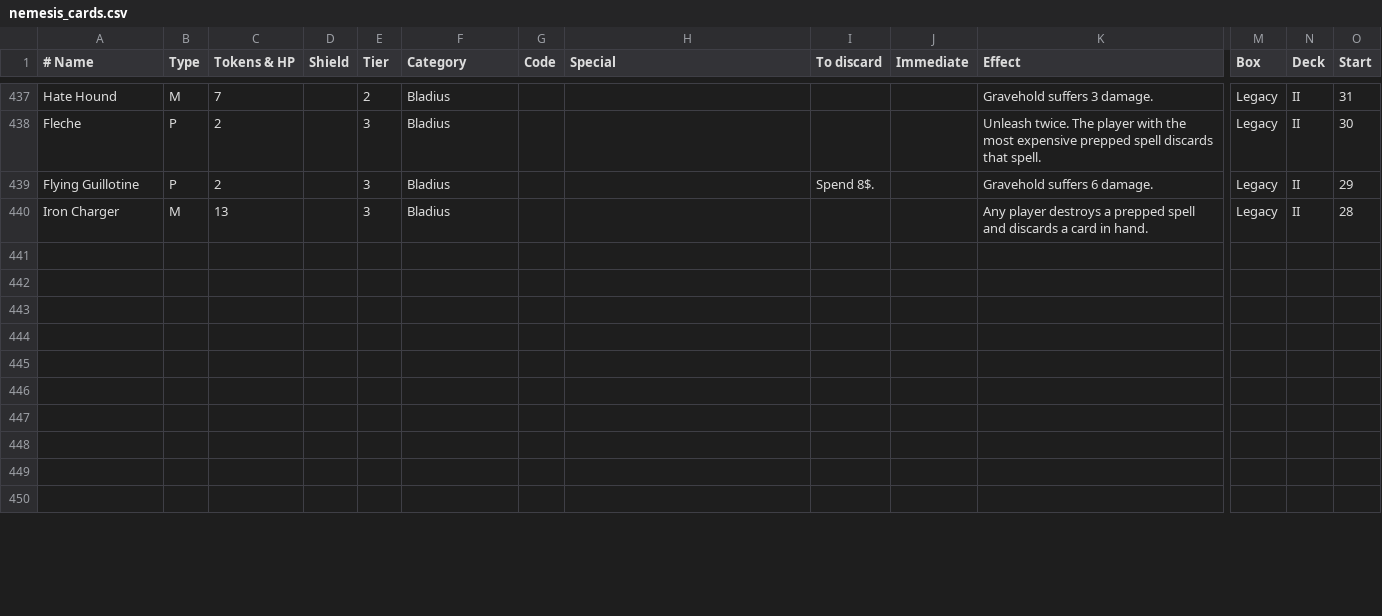
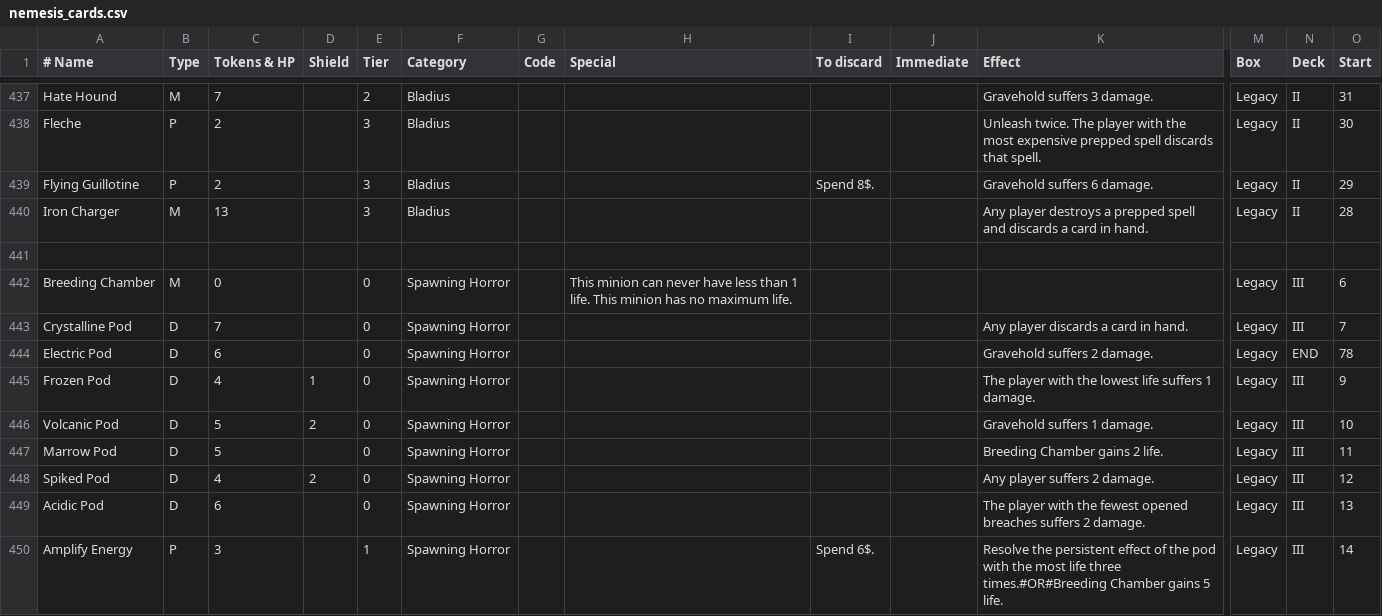
Before and after one commit to Vgr255/Lexive, a CSV file: nemesis_cards.csv, drawn as a sheet; only a part is shown, gaps mark what is left out; rows hold the shown columns only; the diff covers the shown part only; the diff names each change by its address in the sheet, - before the commit and + after, or states it on an @@ line.

Commit message:
Add Spawning Horror

```diff
--- a/nemesis_cards.csv
+++ b/nemesis_cards.csv
-row 442: (empty)
+row 442: Breeding Chamber | M | 0 |  | 0 | Spawning Horror |  | This minion can never have less than 1 life. This minion has no maximum life. |  |  |  | Legacy | III | 6
-row 443: (empty)
+row 443: Crystalline Pod | D | 7 |  | 0 | Spawning Horror |  |  |  |  | Any player discards a card in hand. | Legacy | III | 7
-row 444: (empty)
+row 444: Electric Pod | D | 6 |  | 0 | Spawning Horror |  |  |  |  | Gravehold suffers 2 damage. | Legacy | END | 78
-row 445: (empty)
+row 445: Frozen Pod | D | 4 | 1 | 0 | Spawning Horror |  |  |  |  | The player with the lowest life suffers 1 damage. | Legacy | III | 9
-row 446: (empty)
+row 446: Volcanic Pod | D | 5 | 2 | 0 | Spawning Horror |  |  |  |  | Gravehold suffers 1 damage. | Legacy | III | 10
-row 447: (empty)
+row 447: Marrow Pod | D | 5 |  | 0 | Spawning Horror |  |  |  |  | Breeding Chamber gains 2 life. | Legacy | III | 11
-row 448: (empty)
+row 448: Spiked Pod | D | 4 | 2 | 0 | Spawning Horror |  |  |  |  | Any player suffers 2 damage. | Legacy | III | 12
-row 449: (empty)
+row 449: Acidic Pod | D | 6 |  | 0 | Spawning Horror |  |  |  |  | The player with the fewest opened breaches suffers 2 damage. | Legacy | III | 13
-row 450: (empty)
+row 450: Amplify Energy | P | 3 |  | 1 | Spawning Horror |  |  | Spend 6$. |  | Resolve the persistent effect of the pod with the most life three times.#OR#Breeding Chamber gains 5 life. | Legacy | III | 14
```
Also changed, not shown: 72 edited cells elsewhere in this file, nemesis_mats.csv, 1 other file.
